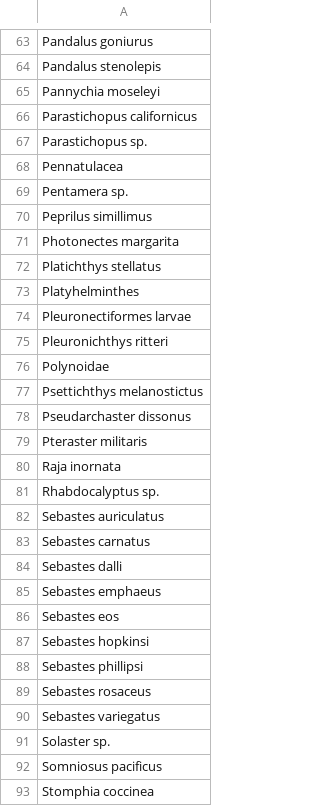
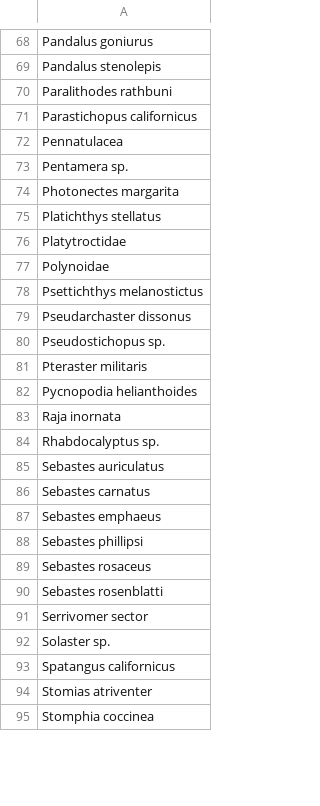
Before and after one commit to pinskylab/OceanAdapt, a CSV file: flagspp/wctri_flagspp.csv, drawn as a sheet; only a part is shown, gaps mark what is left out; the diff covers the shown part only.

```diff
--- a/flagspp/wctri_flagspp.csv
+++ b/flagspp/wctri_flagspp.csv
@@ -64,13 +69,9 @@ Pandalus goniurus
 Pandalus stenolepis
-Pannychia moseleyi
+Paralithodes rathbuni
 Parastichopus californicus
-Parastichopus sp.
 Pennatulacea
 Pentamera sp.
-Peprilus simillimus
 Photonectes margarita
 Platichthys stellatus
-Platyhelminthes
-Pleuronectiformes larvae
-Pleuronichthys ritteri
+Platytroctidae
 Polynoidae
@@ -78,3 +79,5 @@ Psettichthys melanostictus
 Pseudarchaster dissonus
+Pseudostichopus sp.
 Pteraster militaris
+Pycnopodia helianthoides
 Raja inornata
@@ -83,11 +86,10 @@ Sebastes auriculatus
 Sebastes carnatus
-Sebastes dalli
 Sebastes emphaeus
-Sebastes eos
-Sebastes hopkinsi
 Sebastes phillipsi
 Sebastes rosaceus
-Sebastes variegatus
+Sebastes rosenblatti
+Serrivomer sector
 Solaster sp.
-Somniosus pacificus
+Spatangus californicus
+Stomias atriventer
 Stomphia coccinea
```
Also changed, not shown: 14 added rows, 9 removed rows and 7 edited cells elsewhere in this file, data_raw/gmex_CRUISES.csv, flagspp/goa_flagspp.csv, 32 other files.
